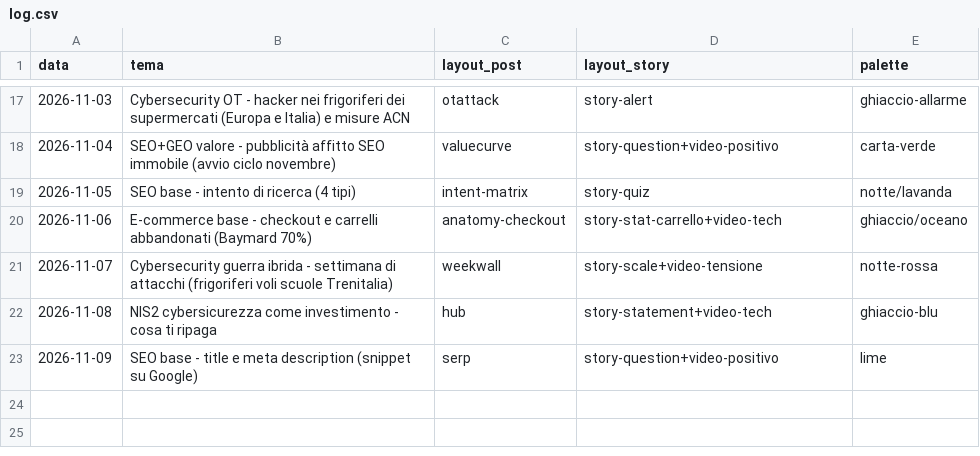
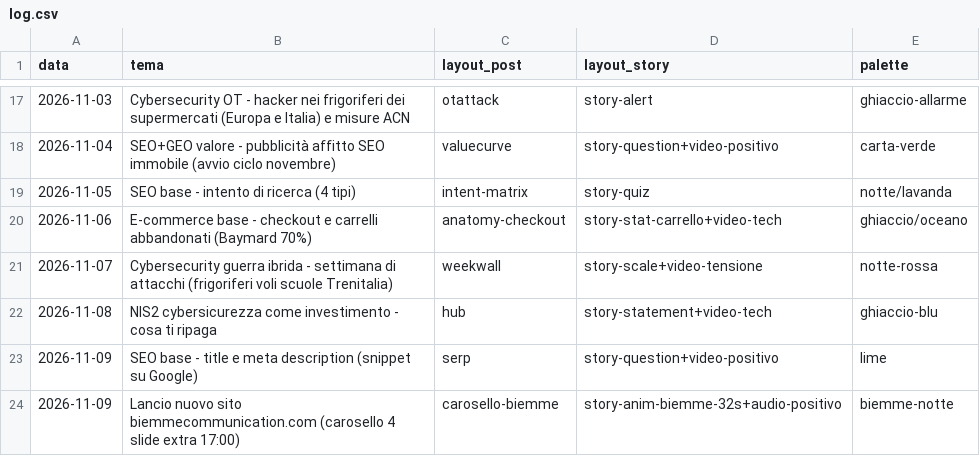
Before and after one commit to stefanosanvincenti/ig-posts, a CSV file: posts/log.csv, drawn as a sheet; only a part is shown, gaps mark what is left out; the diff names each change by its address in the sheet, - before the commit and + after, or states it on an @@ line.

```diff
--- a/posts/log.csv
+++ b/posts/log.csv
+row 24: 2026-11-09 | Lancio nuovo sito biemmecommunication.com (carosello 4 slide extra 17:00) | carosello-biemme | story-anim-biemme-32s+audio-positivo | biemme-notte
```
Also changed, not shown: 13 other files.
